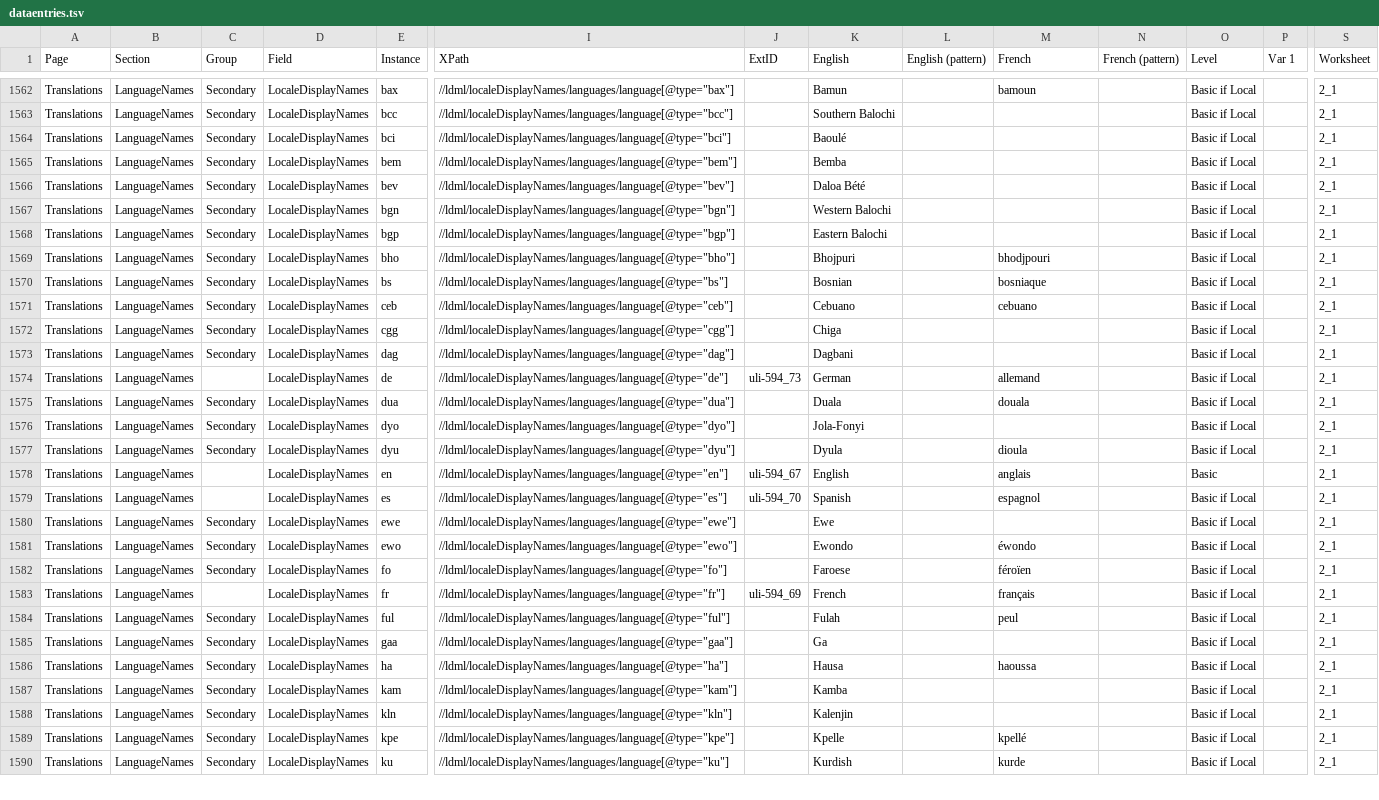
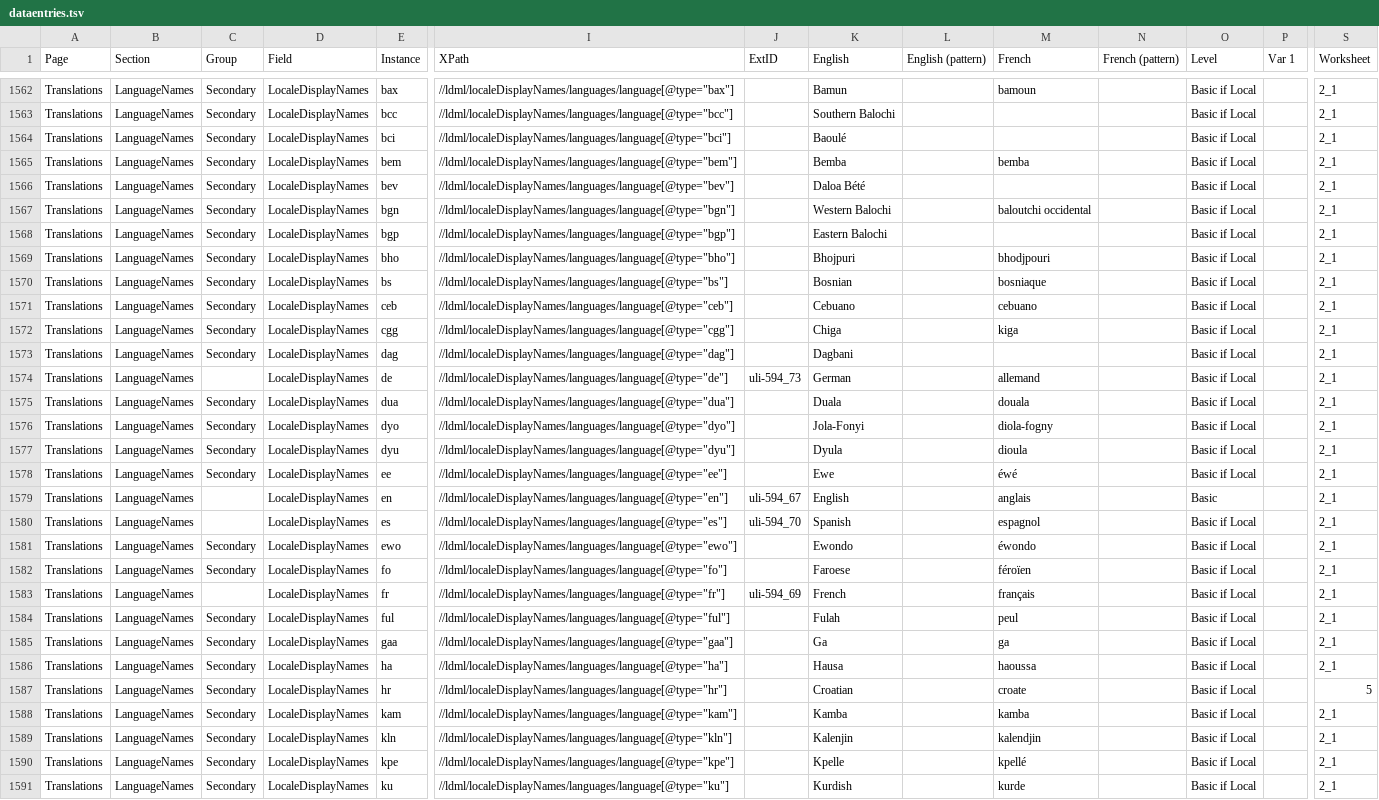
Before and after one commit to stanfordsilicon/mokblok-tools, a TSV file: public/dataentries.tsv, drawn as a sheet; only a part is shown, gaps mark what is left out; removed rows and columns are numbered as before the commit, all else as after; rows hold the shown columns only; the diff covers the shown part only; the diff names each change by its address in the sheet, - before the commit and + after, or states it on an @@ line.

Commit message:
Add Serbo-Croatian languages

```diff
--- a/public/dataentries.tsv
+++ b/public/dataentries.tsv
-M1565 (French): (empty)
+M1565 (French): bemba
-M1567 (French): (empty)
+M1567 (French): baloutchi occidental
-M1572 (French): (empty)
+M1572 (French): kiga
-M1576 (French): (empty)
+M1576 (French): diola-fogny
+row 1578: Translations | LanguageNames | Secondary | LocaleDisplayNames | ee | //ldml/localeDisplayNames/languages/language[@type="ee"] |  | Ewe |  | éwé |  | Basic if Local |  | 2_1
-row 1580: Translations | LanguageNames | Secondary | LocaleDisplayNames | ewe | //ldml/localeDisplayNames/languages/language[@type="ewe"] |  | Ewe |  |  |  | Basic if Local |  | 2_1
-M1585 (French): (empty)
+M1585 (French): ga
+row 1587: Translations | LanguageNames | Secondary | LocaleDisplayNames | hr | //ldml/localeDisplayNames/languages/language[@type="hr"] |  | Croatian |  | croate |  | Basic if Local |  | 5
-M1588 (French): (empty)
+M1588 (French): kamba
-M1589 (French): (empty)
+M1589 (French): kalendjin
```
Also changed, not shown: 2 added rows and 28 edited cells elsewhere in this file, public/languageNames.tsv, 14 other files.
